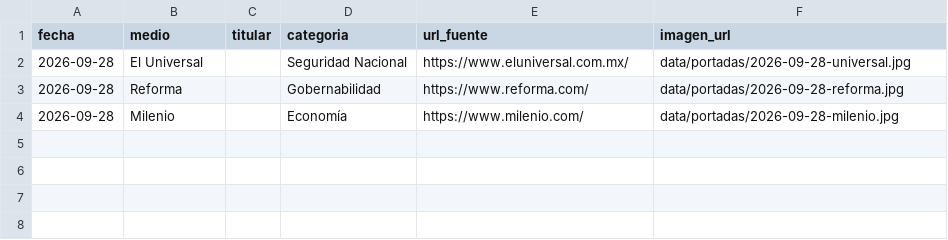
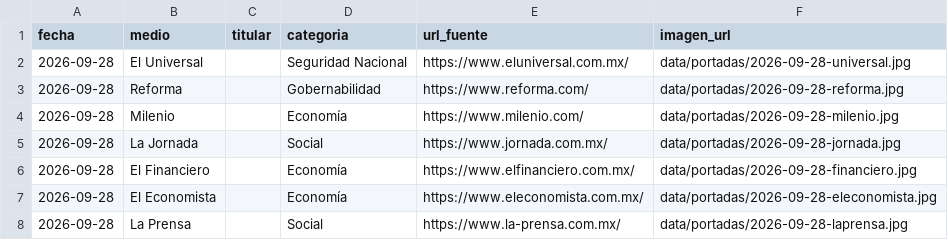
Before and after one commit to OckarLezama/ecosistema-politico, a CSV file: data/titulares.csv, drawn as a sheet.

Commit message:
Robot: portadas del dia 2026-09-29

```diff
--- a/data/titulares.csv
+++ b/data/titulares.csv
@@ -4 +4,5 @@ fecha,medio,titular,categoria,url_fuente,imagen_url
 2026-09-28,Milenio,,Economía,https://www.milenio.com/,data/portadas/2026-09-28-milenio.jpg
+2026-09-28,La Jornada,,Social,https://www.jornada.com.mx/,data/portadas/2026-09-28-jornada.jpg
+2026-09-28,El Financiero,,Economía,https://www.elfinanciero.com.mx/,data/portadas/2026-09-28-financiero.jpg
+2026-09-28,El Economista,,Economía,https://www.eleconomista.com.mx/,data/portadas/2026-09-28-eleconomista.jpg
+2026-09-28,La Prensa,,Social,https://www.la-prensa.com.mx/,data/portadas/2026-09-28-laprensa.jpg
```
